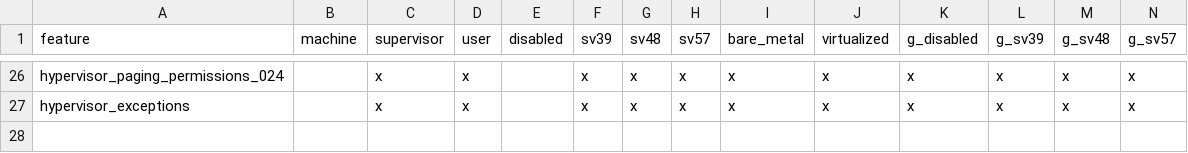
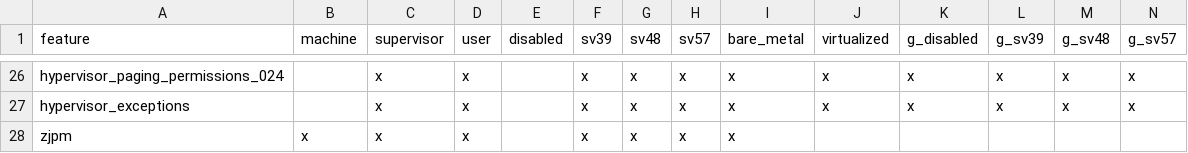
Before and after one commit to tenstorrent/riescue, a CSV file: tp_gen/features.csv, drawn as a sheet; only a part is shown, gaps mark what is left out; rows hold the shown columns only; the diff names each change by its address in the sheet, - before the commit and + after, or states it on an @@ line.

Commit message:
add zjpm

```diff
--- a/tp_gen/features.csv
+++ b/tp_gen/features.csv
+row 28: zjpm | x | x | x |  | x | x | x | x
```
